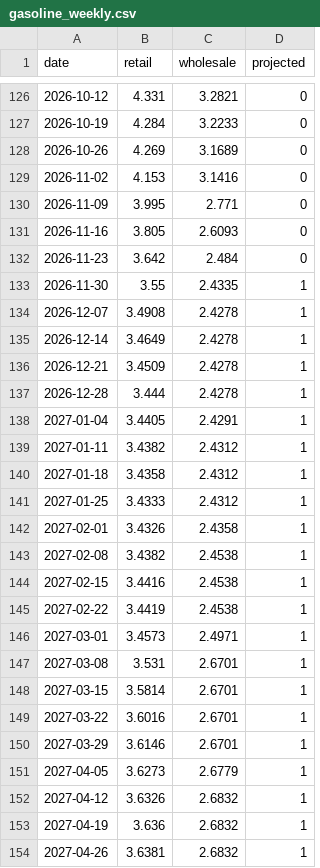
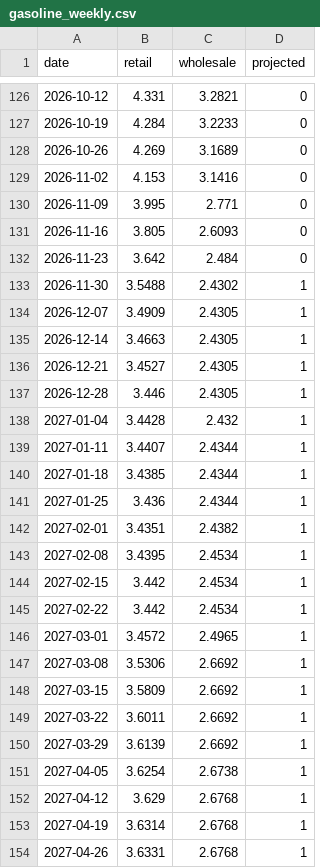
Before and after one commit to macroconvexity/arthurmota, a CSV file: inflation/data/gasoline_weekly.csv, drawn as a sheet; only a part is shown, gaps mark what is left out; the diff covers the shown part only.

```diff
--- a/inflation/data/gasoline_weekly.csv
+++ b/inflation/data/gasoline_weekly.csv
@@ -132,23 +132,23 @@ date,retail,wholesale,projected
 2026-11-23,3.642,2.484,0
-2026-11-30,3.55,2.4335,1
-2026-12-07,3.4908,2.4278,1
-2026-12-14,3.4649,2.4278,1
-2026-12-21,3.4509,2.4278,1
-2026-12-28,3.444,2.4278,1
-2027-01-04,3.4405,2.4291,1
-2027-01-11,3.4382,2.4312,1
-2027-01-18,3.4358,2.4312,1
-2027-01-25,3.4333,2.4312,1
-2027-02-01,3.4326,2.4358,1
-2027-02-08,3.4382,2.4538,1
-2027-02-15,3.4416,2.4538,1
-2027-02-22,3.4419,2.4538,1
-2027-03-01,3.4573,2.4971,1
-2027-03-08,3.531,2.6701,1
-2027-03-15,3.5814,2.6701,1
-2027-03-22,3.6016,2.6701,1
-2027-03-29,3.6146,2.6701,1
-2027-04-05,3.6273,2.6779,1
-2027-04-12,3.6326,2.6832,1
-2027-04-19,3.636,2.6832,1
-2027-04-26,3.6381,2.6832,1
+2026-11-30,3.5488,2.4302,1
+2026-12-07,3.4909,2.4305,1
+2026-12-14,3.4663,2.4305,1
+2026-12-21,3.4527,2.4305,1
+2026-12-28,3.446,2.4305,1
+2027-01-04,3.4428,2.432,1
+2027-01-11,3.4407,2.4344,1
+2027-01-18,3.4385,2.4344,1
+2027-01-25,3.436,2.4344,1
+2027-02-01,3.4351,2.4382,1
+2027-02-08,3.4395,2.4534,1
+2027-02-15,3.442,2.4534,1
+2027-02-22,3.442,2.4534,1
+2027-03-01,3.4572,2.4965,1
+2027-03-08,3.5306,2.6692,1
+2027-03-15,3.5809,2.6692,1
+2027-03-22,3.6011,2.6692,1
+2027-03-29,3.6139,2.6692,1
+2027-04-05,3.6254,2.6738,1
+2027-04-12,3.629,2.6768,1
+2027-04-19,3.6314,2.6768,1
+2027-04-26,3.6331,2.6768,1
```
Also changed, not shown: 70 edited cells elsewhere in this file, inflation/data/history.csv, inflation/data/path.csv, 1 other file.
